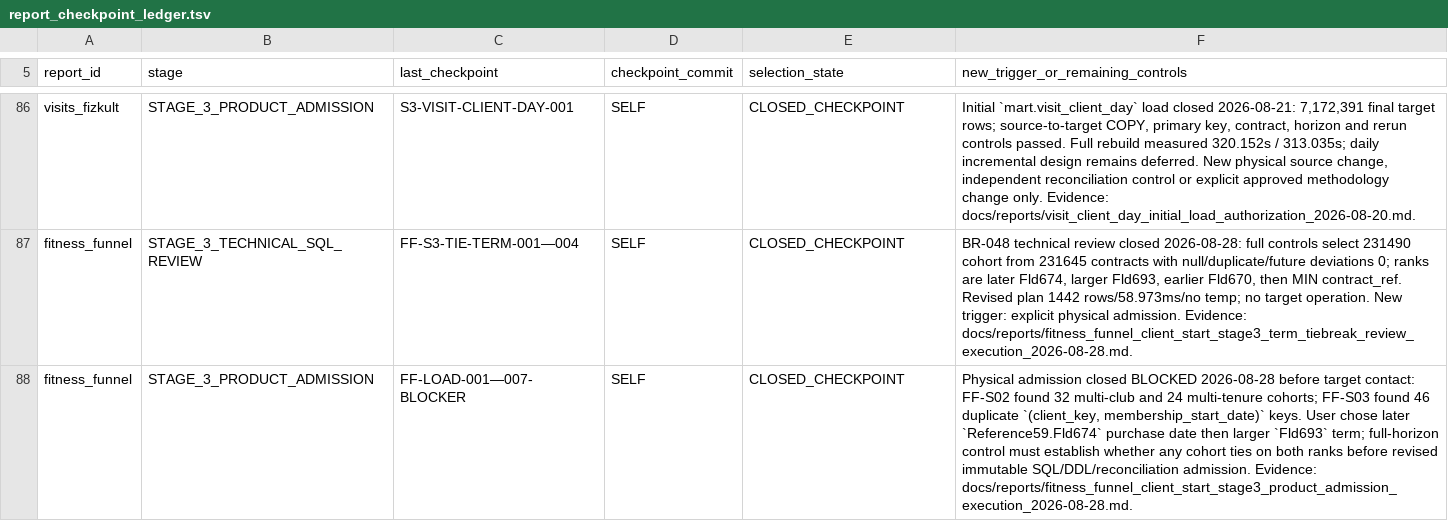
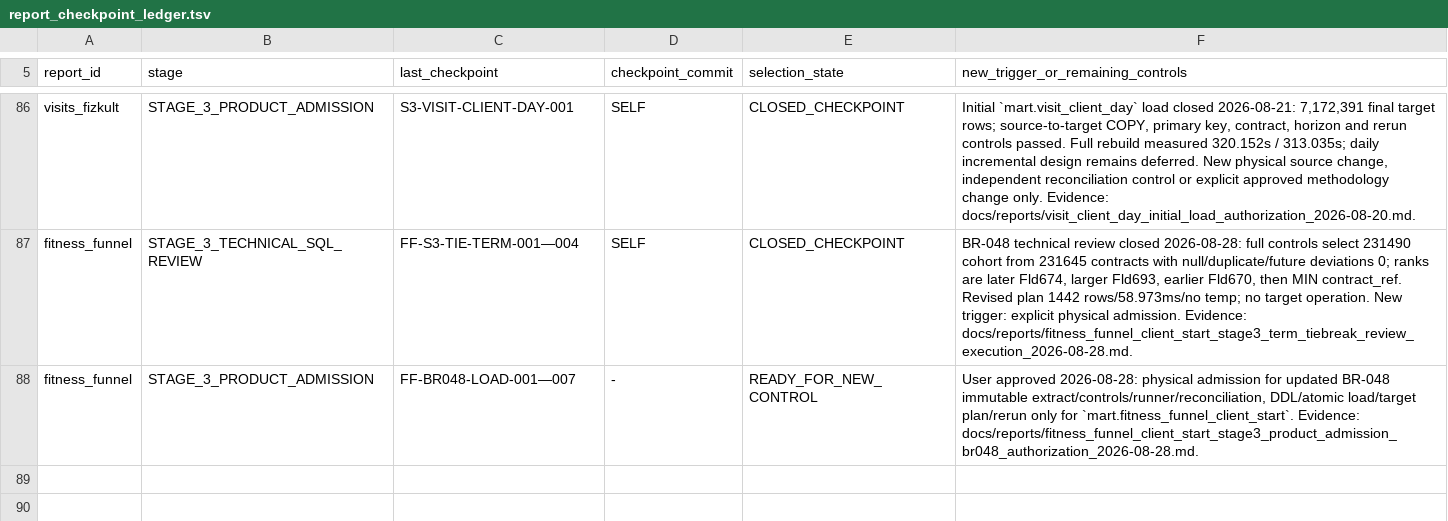
Before and after one commit to ilvkalinin/1c_to_powerBi, a TSV file: .agents/report_checkpoint_ledger.tsv, drawn as a sheet; only a part is shown, gaps mark what is left out.

Commit message:
chore: authorize fitness funnel br048 admission

```diff
--- a/.agents/report_checkpoint_ledger.tsv
+++ b/.agents/report_checkpoint_ledger.tsv
@@ -87,2 +87,2 @@ visits_fizkult	STAGE_3_PRODUCT_ADMISSION	S3-VISIT-CLIENT-DAY-001	SELF	CLOSED_CHE
 fitness_funnel	STAGE_3_TECHNICAL_SQL_REVIEW	FF-S3-TIE-TERM-001—004	SELF	CLOSED_CHECKPOINT	BR-048 technical review closed 2026-08-28: full controls select 231490 cohort from 231645 contracts with null/duplicate/future deviations 0; ranks are later Fld674, larger Fld693, earlier Fld670, then MIN contract_ref. Revised plan 1442 rows/58.973ms/no temp; no target operation. New trigger: explicit physical admission. Evidence: docs/reports/fitness_funnel_client_start_stage3_term_tiebreak_review_execution_2026-08-28.md.
-fitness_funnel	STAGE_3_PRODUCT_ADMISSION	FF-LOAD-001—007-BLOCKER	SELF	CLOSED_CHECKPOINT	Physical admission closed BLOCKED 2026-08-28 before target contact: FF-S02 found 32 multi-club and 24 multi-tenure cohorts; FF-S03 found 46 duplicate `(client_key, membership_start_date)` keys. User chose later `Reference59.Fld674` purchase date then larger `Fld693` term; full-horizon control must establish whether any cohort ties on both ranks before revised immutable SQL/DDL/reconciliation admission. Evidence: docs/reports/fitness_funnel_client_start_stage3_product_admission_execution_2026-08-28.md.
+fitness_funnel	STAGE_3_PRODUCT_ADMISSION	FF-BR048-LOAD-001—007	-	READY_FOR_NEW_CONTROL	User approved 2026-08-28: physical admission for updated BR-048 immutable extract/controls/runner/reconciliation, DDL/atomic load/target plan/rerun only for `mart.fitness_funnel_client_start`. Evidence: docs/reports/fitness_funnel_client_start_stage3_product_admission_br048_authorization_2026-08-28.md.
```
Also changed, not shown: .agents/active_package.tsv, .agents/project_stage_gate.tsv, 1 other file.
